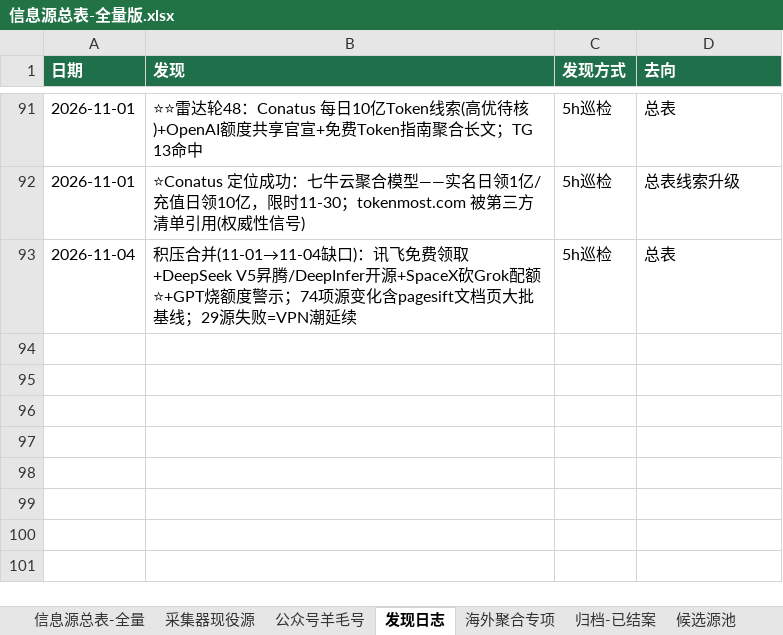
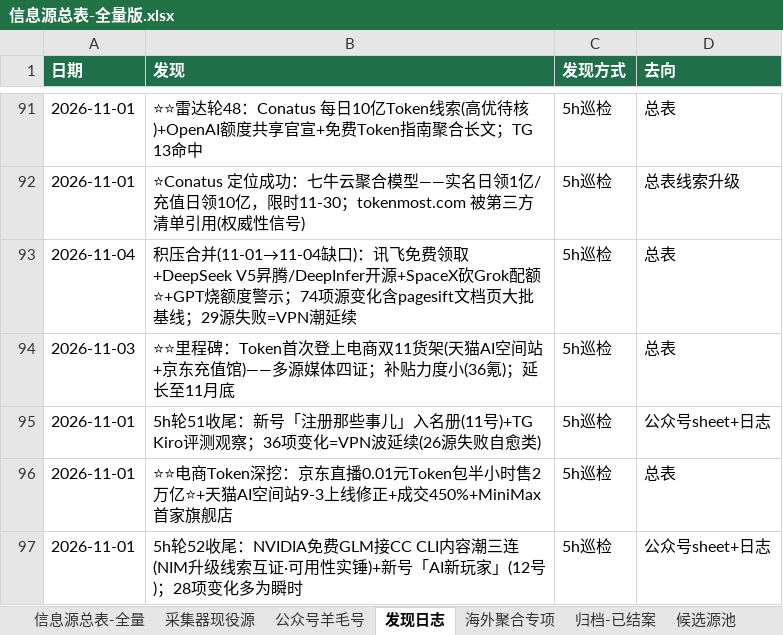
Before and after one commit to KJAI123/tokenmost, an Excel workbook: data-research/信息源总表-全量版.xlsx, sheet 发现日志, drawn as a sheet; only a part is shown, gaps mark what is left out; values as stored, in another font and other column widths than the file's, no borders; the diff names each change by its address in the sheet, - before the commit and + after, or states it on an @@ line.

```diff
--- a/data-research/信息源总表-全量版.xlsx (sheet 发现日志)
+++ b/data-research/信息源总表-全量版.xlsx (sheet 发现日志)
+row 94: 2026-11-03 | ⭐⭐里程碑：Token首次登上电商双11货架(天猫AI空间站+京东充值馆)——多源媒体四证；补贴力度小(36氪)；延长至11月底 | 5h巡检 | 总表
+row 95: 2026-11-01 | 5h轮51收尾：新号「注册那些事儿」入名册(11号)+TG Kiro评测观察；36项变化=VPN波延续(26源失败自愈类) | 5h巡检 | 公众号sheet+日志
+row 96: 2026-11-01 | ⭐⭐电商Token深挖：京东直播0.01元Token包半小时售2万亿⭐+天猫AI空间站9-3上线修正+成交450%+MiniMax首家旗舰店 | 5h巡检 | 总表
+row 97: 2026-11-01 | 5h轮52收尾：NVIDIA免费GLM接CC CLI内容潮三连(NIM升级线索互证·可用性实锤)+新号「AI新玩家」(12号)；28项变化多为瞬时 | 5h巡检 | 公众号sheet+日志
```
Also changed, not shown: sheet 信息源总表-全量, sheet 公众号羊毛号, 10 other files.
